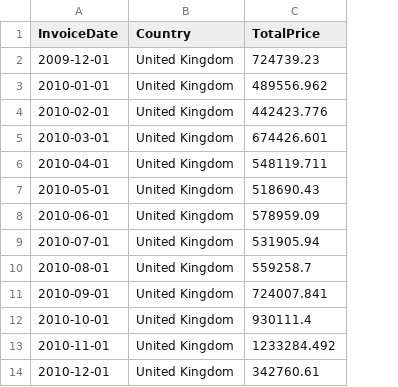
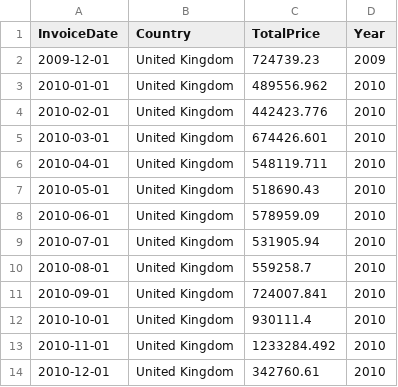
Before and after one commit to Olympian7/FUTURE_ML_01, a CSV file: uk_monthly_sales.csv, drawn as a sheet; the diff names each change by its address in the sheet, - before the commit and + after, or states it on an @@ line.

```diff
--- a/uk_monthly_sales.csv
+++ b/uk_monthly_sales.csv
+column D (Year), rows 2-14: 2009 | 2010 | 2010 | 2010 | 2010 | 2010 | 2010 | 2010 | 2010 | 2010 | 2010 | 2010 | 2010
```
Also changed, not shown: 1 other file.
